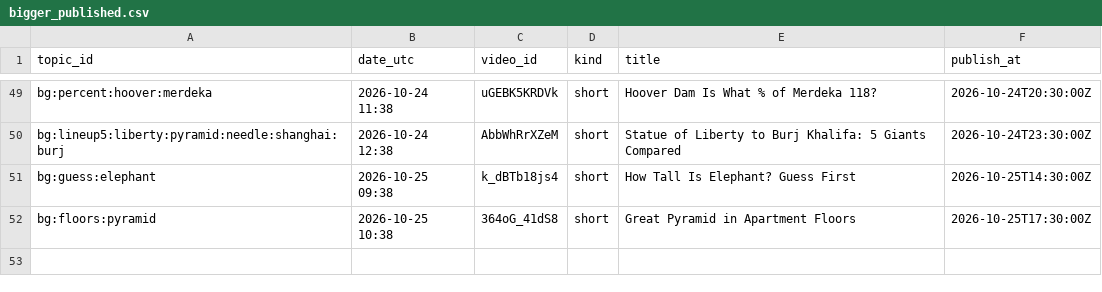
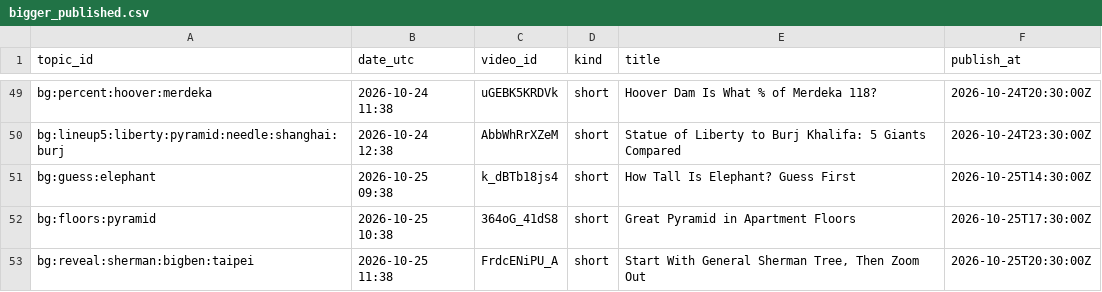
Before and after one commit to olgunkadirgulhan/fox-run-kids, a CSV file: records/bigger_published.csv, drawn as a sheet; only a part is shown, gaps mark what is left out.

Commit message:
bigger: 2026-10-25-1138

```diff
--- a/records/bigger_published.csv
+++ b/records/bigger_published.csv
@@ -52 +52,2 @@ bg:guess:elephant,2026-10-25 09:38,k_dBTb18js4,short,How Tall Is Elephant? Guess
 bg:floors:pyramid,2026-10-25 10:38,364oG_41dS8,short,Great Pyramid in Apartment Floors,2026-10-25T17:30:00Z
+bg:reveal:sherman:bigben:taipei,2026-10-25 11:38,FrdcENiPU_A,short,"Start With General Sherman Tree, Then Zoom Out",2026-10-25T20:30:00Z
```
